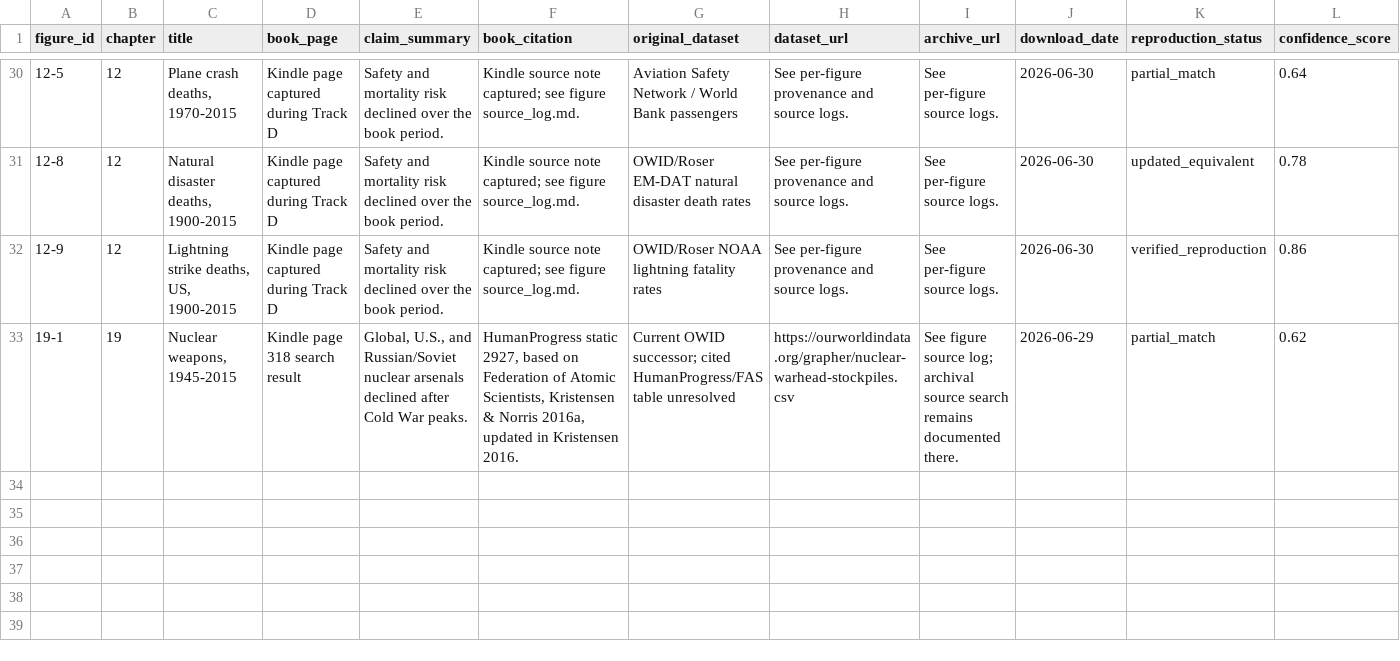
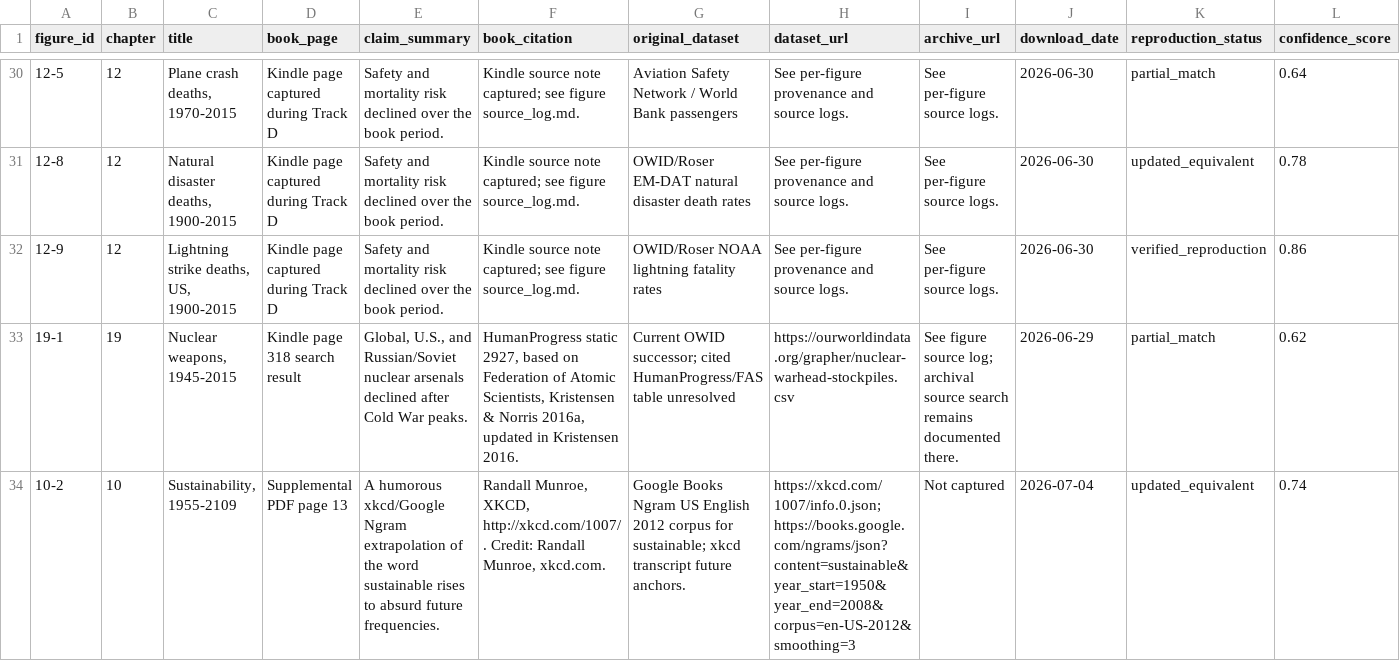
Before and after one commit to J-Chamberlain/pinker_charts, a CSV file: data/metadata/figure_metadata.csv, drawn as a sheet; only a part is shown, gaps mark what is left out; rows hold the shown columns only; the diff names each change by its address in the sheet, - before the commit and + after, or states it on an @@ line.

Commit message:
Process figure 10-2 sustainability

```diff
--- a/data/metadata/figure_metadata.csv
+++ b/data/metadata/figure_metadata.csv
+row 34: 10-2 | 10 | Sustainability, 1955-2109 | Supplemental PDF page 13 | A humorous xkcd/Google Ngram extrapolation of the word sustainable rises to absurd future frequencies. | Randall Munroe, XKCD, http://xkcd.com/1007/. Credit: Randall Munroe, xkcd.com. | Google Books Ngram US English 2012 corpus for sustainable; xkcd transcript future anchors. | https://xkcd.com/1007/info.0.json; https://books.google.com/ngrams/json?content=sustainable&year_start=1950&year_end=2008&corpus=en-US-2012&smoothing=3 | Not captured | 2026-07-04 | updated_equivalent | 0.74
```
Also changed, not shown: data/figure_registry.csv, 24 other files.
